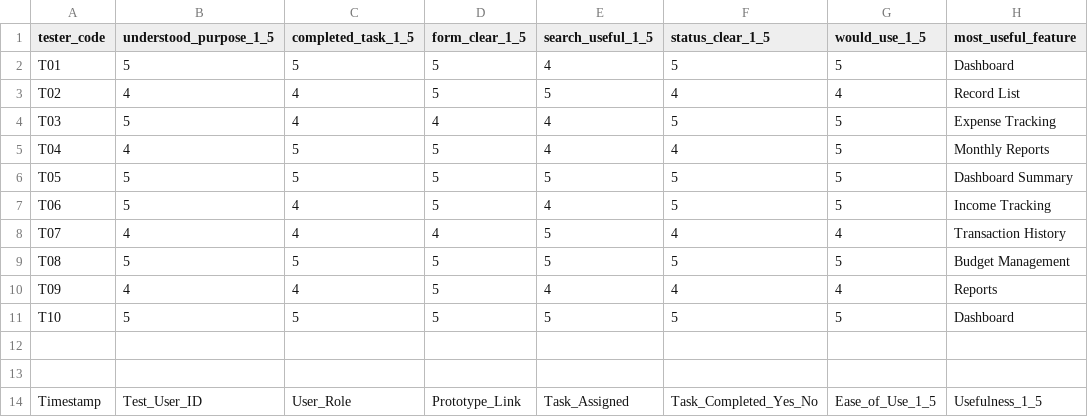
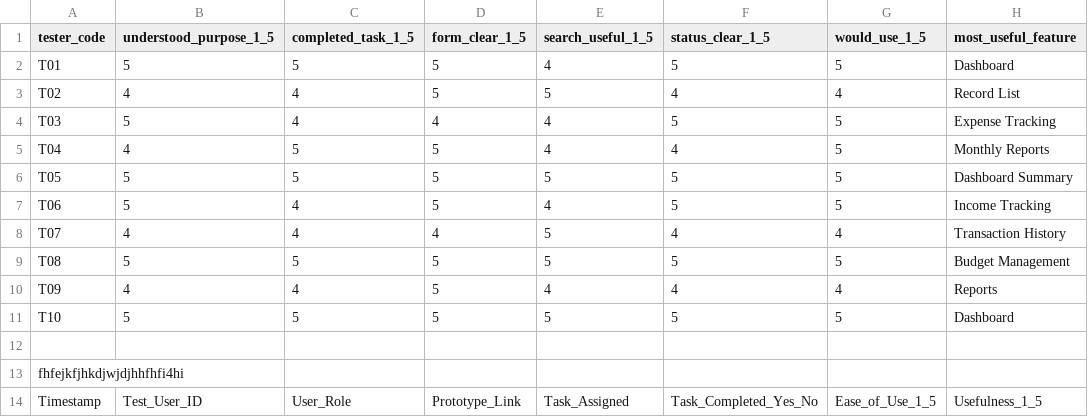
Before and after one commit to thiri-thant22/ICT105-Moonlight-MVP, a CSV file: data/feedback-form-template.csv, drawn as a sheet; only a part is shown; the diff names each change by its address in the sheet, - before the commit and + after, or states it on an @@ line.

Commit message:
Update feedback-form-template.csv

```diff
--- a/data/feedback-form-template.csv
+++ b/data/feedback-form-template.csv
-A13 (tester_code): (empty)
+A13 (tester_code): fhfejkfjhkdjwjdjhhfhfi4hi
```
